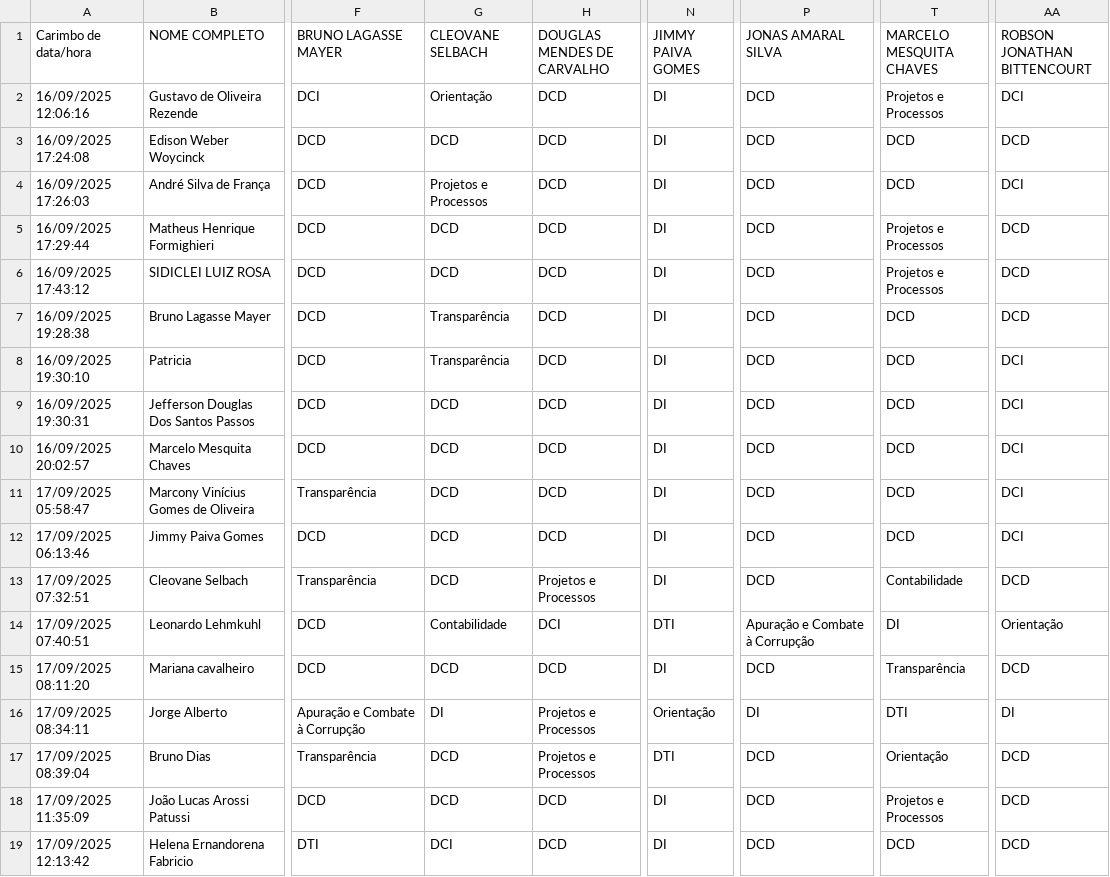
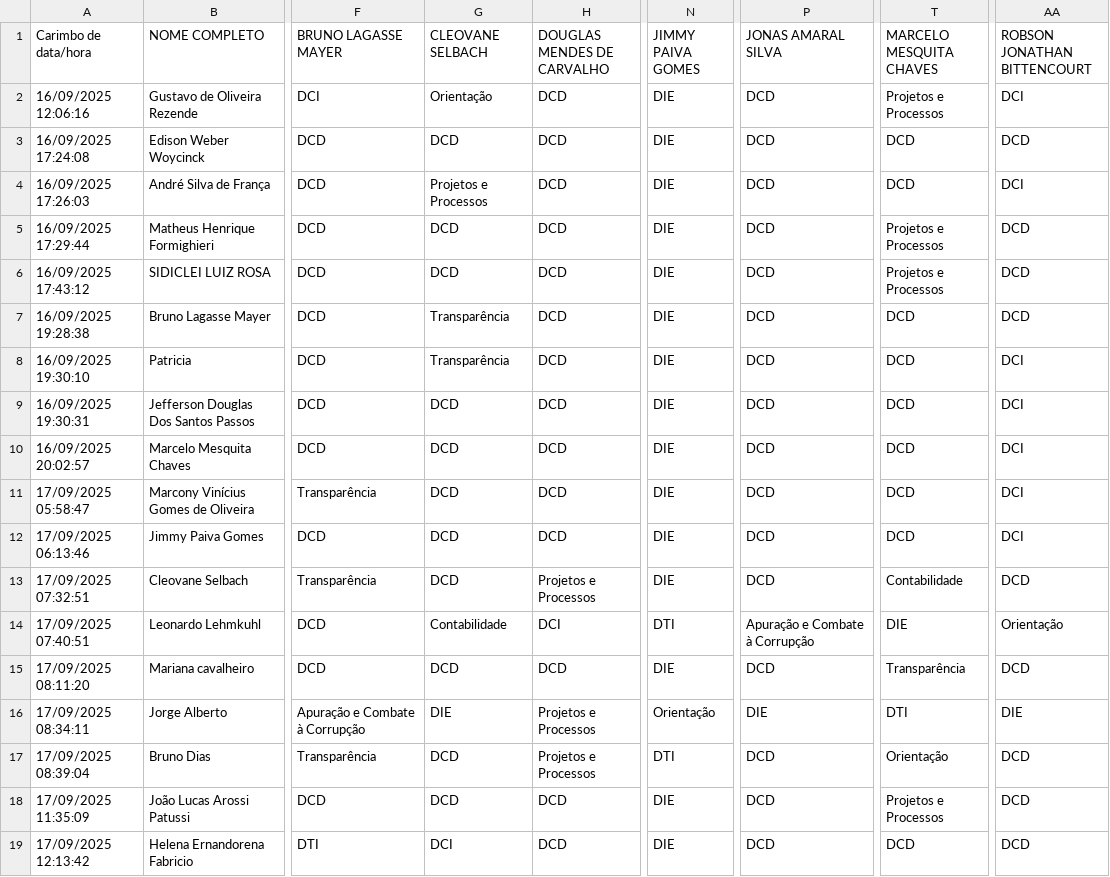
Before and after one commit to JimmyAreaFiscal/SorteioCAGE, a CSV file: my-app/public/data/guesses.csv, drawn as a sheet; only a part is shown, gaps mark what is left out; the diff names each change by its address in the sheet, - before the commit and + after, or states it on an @@ line.

Commit message:
Update guesses.csv

```diff
--- a/my-app/public/data/guesses.csv
+++ b/my-app/public/data/guesses.csv
-N2:N13 (JIMMY PAIVA GOMES): DI
+N2:N13 (JIMMY PAIVA GOMES): DIE
-T14 (MARCELO MESQUITA CHAVES): DI
+T14 (MARCELO MESQUITA CHAVES): DIE
-N15 (JIMMY PAIVA GOMES): DI
+N15 (JIMMY PAIVA GOMES): DIE
-G16 (CLEOVANE SELBACH): DI
+G16 (CLEOVANE SELBACH): DIE
-P16 (JONAS AMARAL SILVA): DI
+P16 (JONAS AMARAL SILVA): DIE
-AA16 (ROBSON JONATHAN BITTENCOURT): DI
+AA16 (ROBSON JONATHAN BITTENCOURT): DIE
-N18:N19 (JIMMY PAIVA GOMES): DI
+N18:N19 (JIMMY PAIVA GOMES): DIE
```
